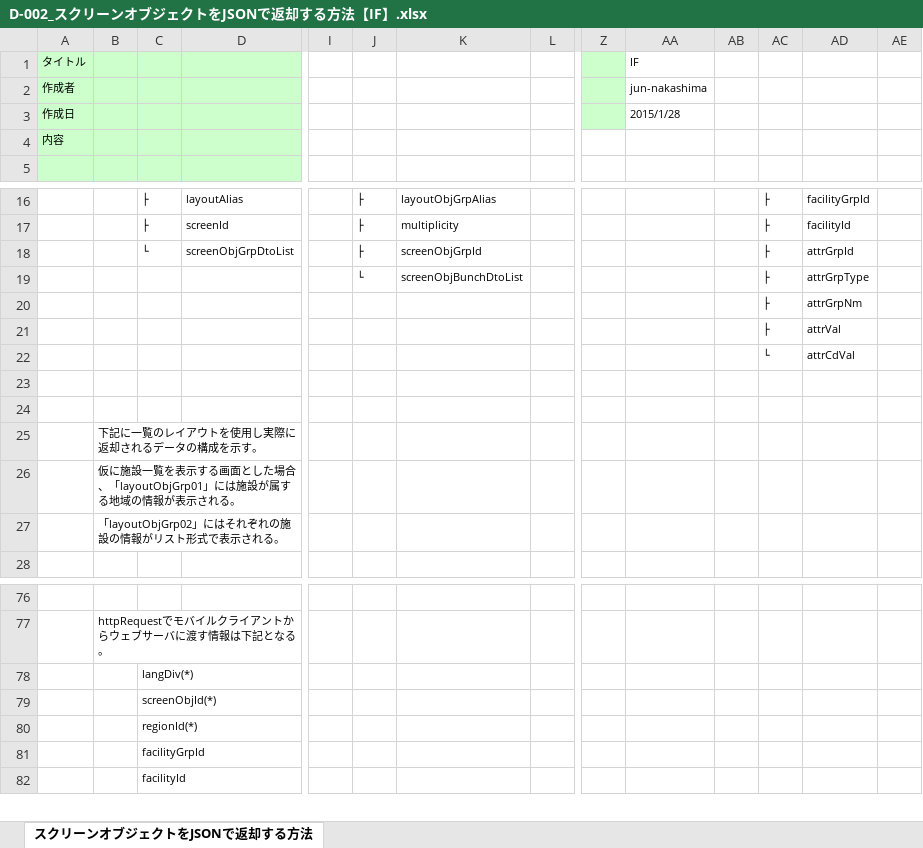
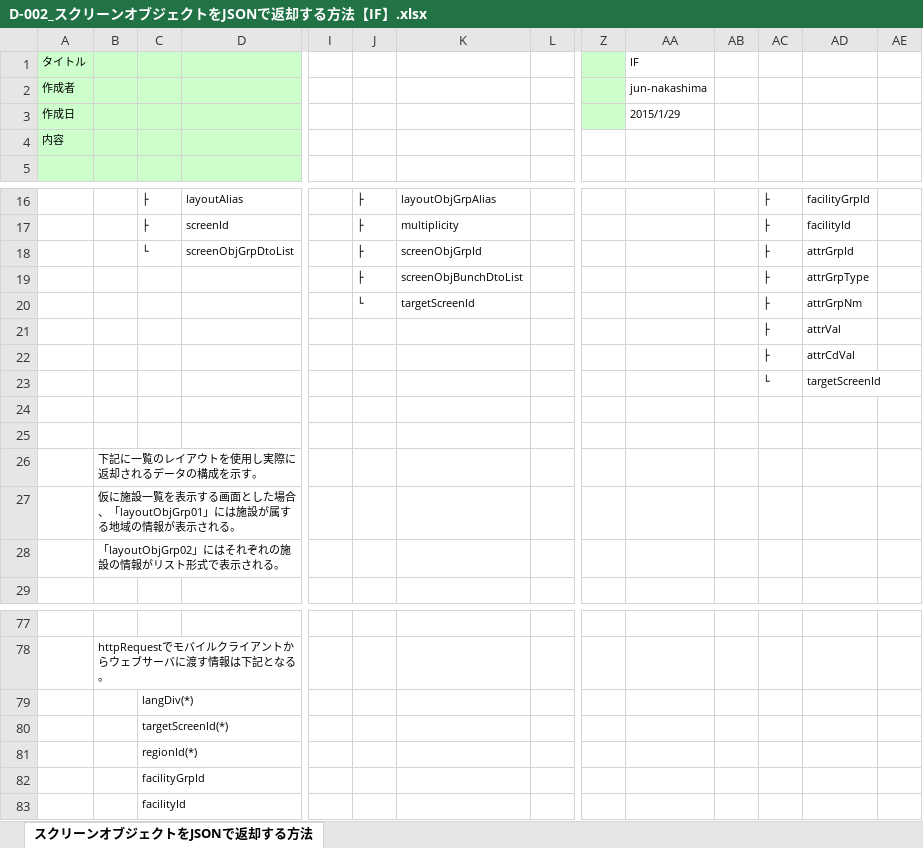
Before and after one commit to virtualex-project-x/melip-doc, an Excel workbook: 80_補足資料/D-002_スクリーンオブジェクトをJSONで返却する方法【IF】.xlsx, sheet スクリーンオブジェクトをJSONで返却する方法, drawn as a sheet; only a part is shown, gaps mark what is left out; values as stored, in another font and other column widths than the file's, no borders; addresses are those after the commit; rows hold the shown columns only; the diff names each change by its address in the sheet, - before the commit and + after, or states it on an @@ line.

Commit message:
[modify]遷移先スクリーンIDをIFでやりとりする方針を反映

```diff
--- a/80_補足資料/D-002_スクリーンオブジェクトをJSONで返却する方法【IF】.xlsx (sheet スクリーンオブジェクトをJSONで返却する方法)
+++ b/80_補足資料/D-002_スクリーンオブジェクトをJSONで返却する方法【IF】.xlsx (sheet スクリーンオブジェクトをJSONで返却する方法)
-AA3 (IF): 2015/1/28
+AA3 (IF): 2015/1/29
-J19: └
+J19: ├
-J20: (empty)
+J20: └
-K20: (empty)
+K20: targetScreenId
+row 22:  |  |  |  |  |  |  |  |  |  |  | ├ | attrCdVal
-AD23: attrCdVal
+AD23: targetScreenId
-C80: screenObjId(*)
+C80: targetScreenId(*)
```
